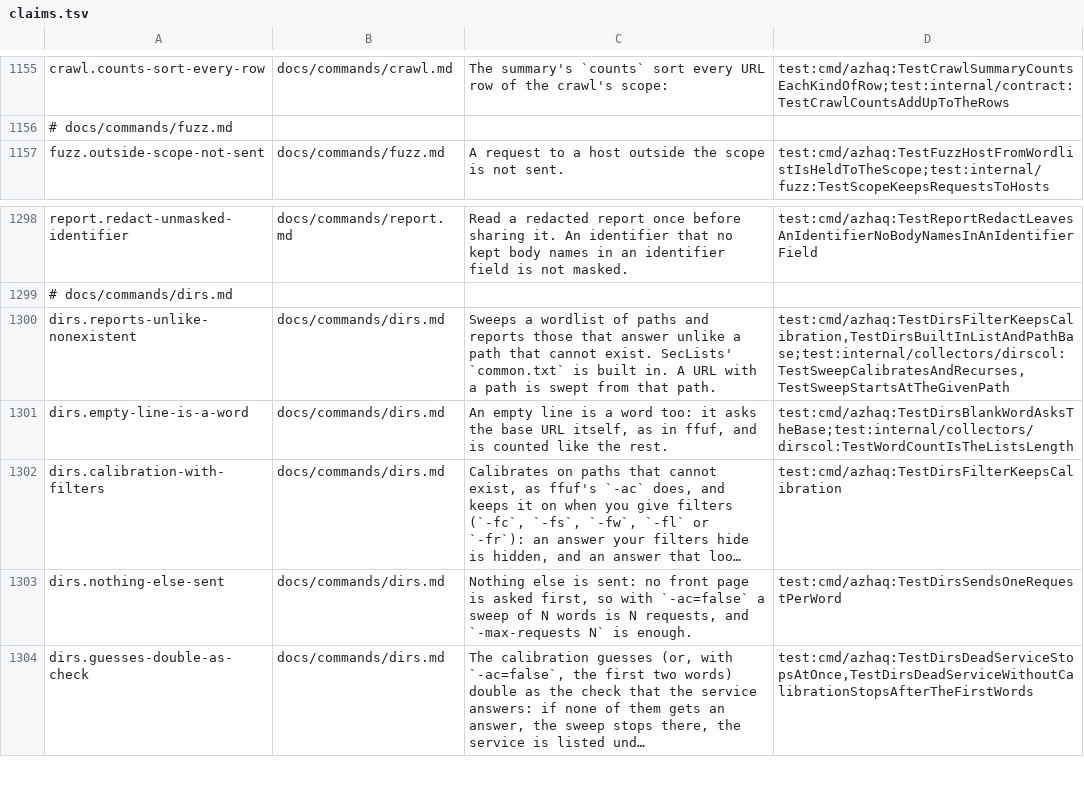
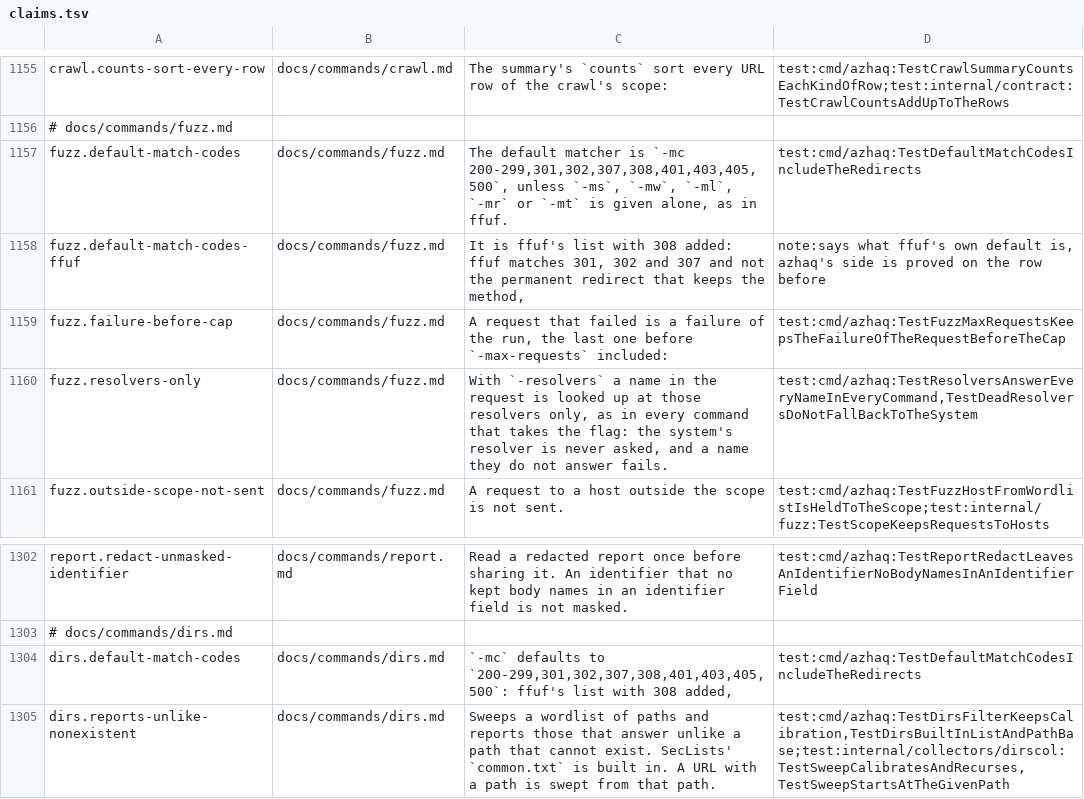
Before and after one commit to lilsadfoqs/azhaq, a TSV file: docs/claims.tsv, drawn as a sheet; only a part is shown, gaps mark what is left out; the shorter side is filled out with more unchanged rows; long unchanged cells end in …; the diff names each change by its address in the sheet, - before the commit and + after, or states it on an @@ line.

Commit message:
fix(fuzz): -resolvers, the failure before the cap, 308 matched (#506)

```diff
--- a/docs/claims.tsv
+++ b/docs/claims.tsv
+row 1157: fuzz.default-match-codes | docs/commands/fuzz.md | The default matcher is `-mc 200-299,301,302,307,308,401,403,405,500`, unless `-ms`, `-mw`, `-ml`, `-mr` or `-mt` is given alone, as in ffuf. | test:cmd/azhaq:TestDefaultMatchCodesIncludeTheRedirects
+row 1158: fuzz.default-match-codes-ffuf | docs/commands/fuzz.md | It is ffuf's list with 308 added: ffuf matches 301, 302 and 307 and not the permanent redirect that keeps the method, | note:says what ffuf's own default is, azhaq's side is proved on the row before
+row 1159: fuzz.failure-before-cap | docs/commands/fuzz.md | A request that failed is a failure of the run, the last one before `-max-requests` included: | test:cmd/azhaq:TestFuzzMaxRequestsKeepsTheFailureOfTheRequestBeforeTheCap
+row 1160: fuzz.resolvers-only | docs/commands/fuzz.md | With `-resolvers` a name in the request is looked up at those resolvers only, as in every command that takes the flag: the system's resolver is never asked, and a name they do not answer fails. | test:cmd/azhaq:TestResolversAnswerEveryNameInEveryCommand,TestDeadResolversDoNotFallBackToTheSystem
+row 1304: dirs.default-match-codes | docs/commands/dirs.md | `-mc` defaults to `200-299,301,302,307,308,401,403,405,500`: ffuf's list with 308 added, | test:cmd/azhaq:TestDefaultMatchCodesIncludeTheRedirects
```
Also changed, not shown: 16 other files.
